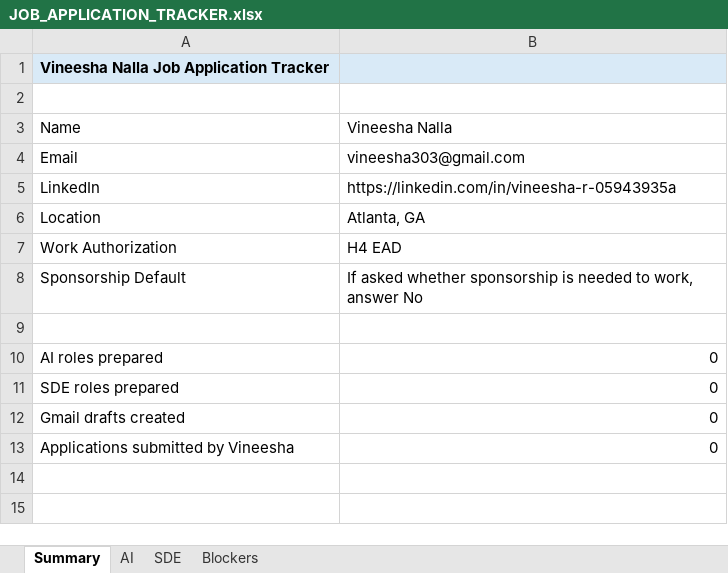
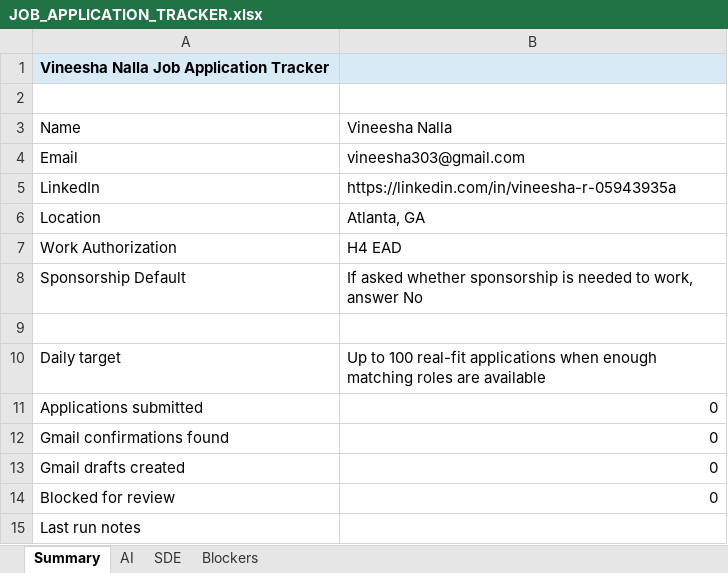
Before and after one commit to Vineeshan94/Job_Apply, an Excel workbook: JOB_APPLICATION_TRACKER.xlsx, sheet Summary, drawn as a sheet; values as stored, in another font and other column widths than the file's, no borders; addresses are those after the commit; the diff names each change by its address in the sheet, - before the commit and + after, or states it on an @@ line.

Commit message:
Enable submit workflow for job applications

```diff
--- a/JOB_APPLICATION_TRACKER.xlsx (sheet Summary)
+++ b/JOB_APPLICATION_TRACKER.xlsx (sheet Summary)
+row 10: Daily target | Up to 100 real-fit applications when enough matching roles are available
-A11: AI roles prepared
+A11: Applications submitted
-A12: SDE roles prepared
+A12: Gmail confirmations found
-A14: Applications submitted by Vineesha
+A14: Blocked for review
+row 15: Last run notes
```
Also changed, not shown: sheet AI, sheet SDE, 9 other files.
